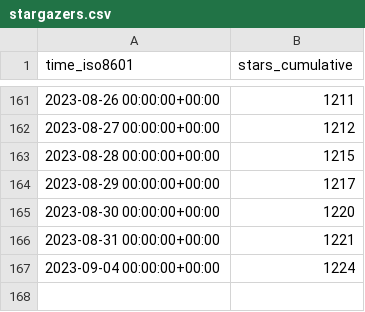
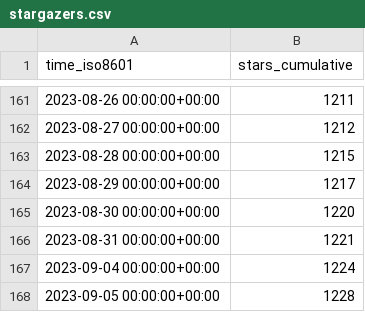
Before and after one commit to Pythagora-io/pythagora, a CSV file: Pythagora-io/pythagora/ghrs-data/stargazers.csv, drawn as a sheet; only a part is shown, gaps mark what is left out.

```diff
--- a/Pythagora-io/pythagora/ghrs-data/stargazers.csv
+++ b/Pythagora-io/pythagora/ghrs-data/stargazers.csv
@@ -167 +167,2 @@ time_iso8601,stars_cumulative
 2023-09-04 00:00:00+00:00,1224
+2023-09-05 00:00:00+00:00,1228
```
